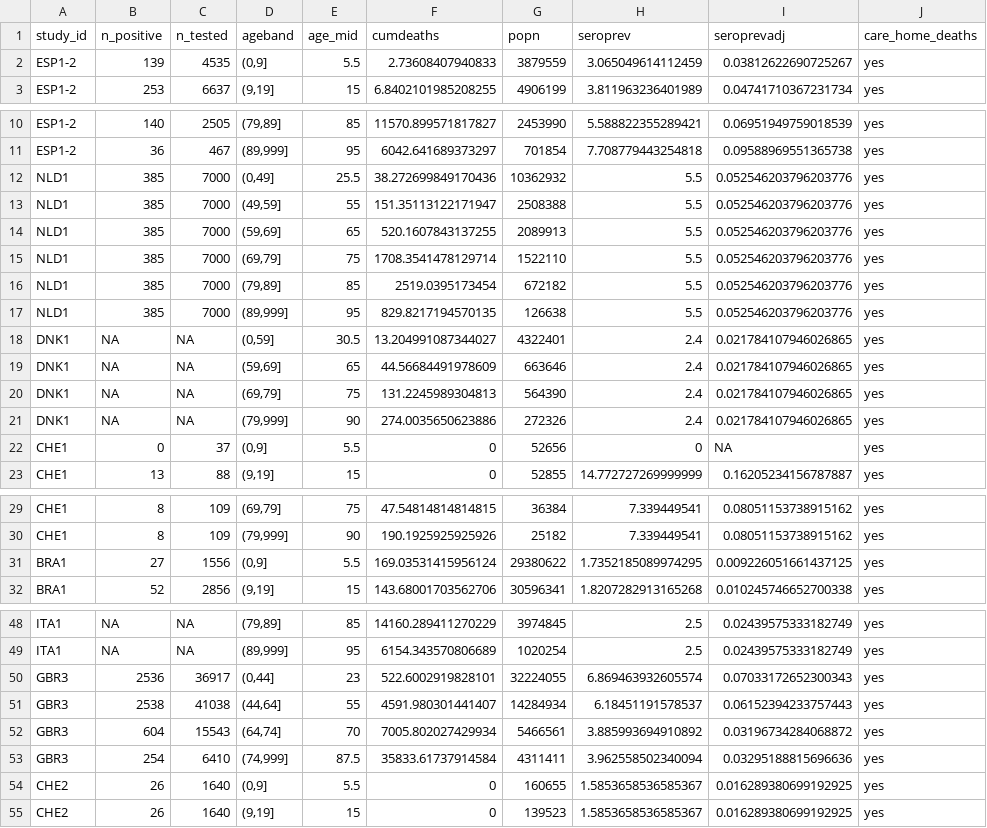
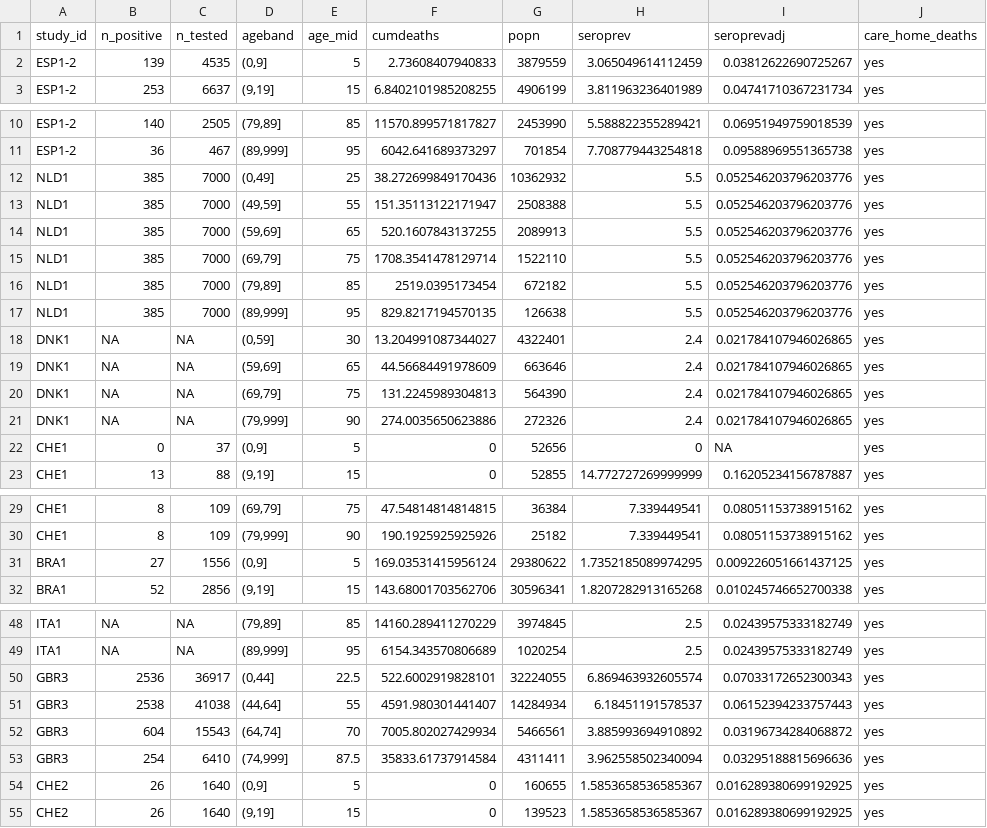
Before and after one commit to mrc-ide/reestimate_covidIFR_analysis, a CSV file: data/derived/age_summ_IFR.csv, drawn as a sheet; only a part is shown, gaps mark what is left out; the diff covers the shown part only; the diff names each change by its address in the sheet, - before the commit and + after, or states it on an @@ line.

```diff
--- a/data/derived/age_summ_IFR.csv
+++ b/data/derived/age_summ_IFR.csv
-E2 (age_mid): 5.5
+E2 (age_mid): 5
-E12 (age_mid): 25.5
+E12 (age_mid): 25
-E18 (age_mid): 30.5
+E18 (age_mid): 30
-E22 (age_mid): 5.5
+E22 (age_mid): 5
-E31 (age_mid): 5.5
+E31 (age_mid): 5
-E50 (age_mid): 23
+E50 (age_mid): 22.5
-E54 (age_mid): 5.5
+E54 (age_mid): 5
```
Also changed, not shown: 3 edited cells elsewhere in this file, 1 other file.
